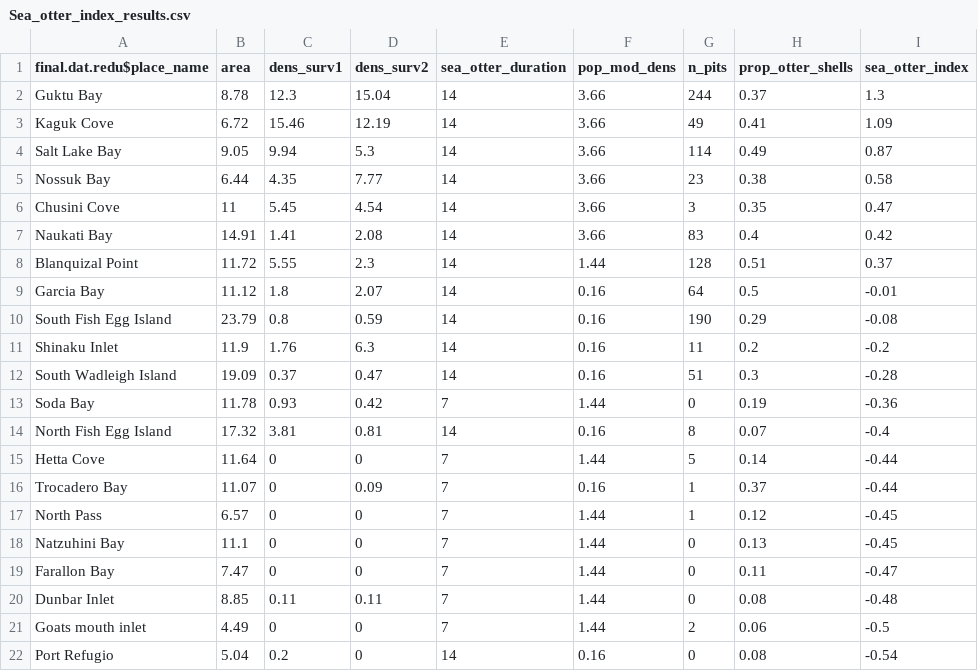
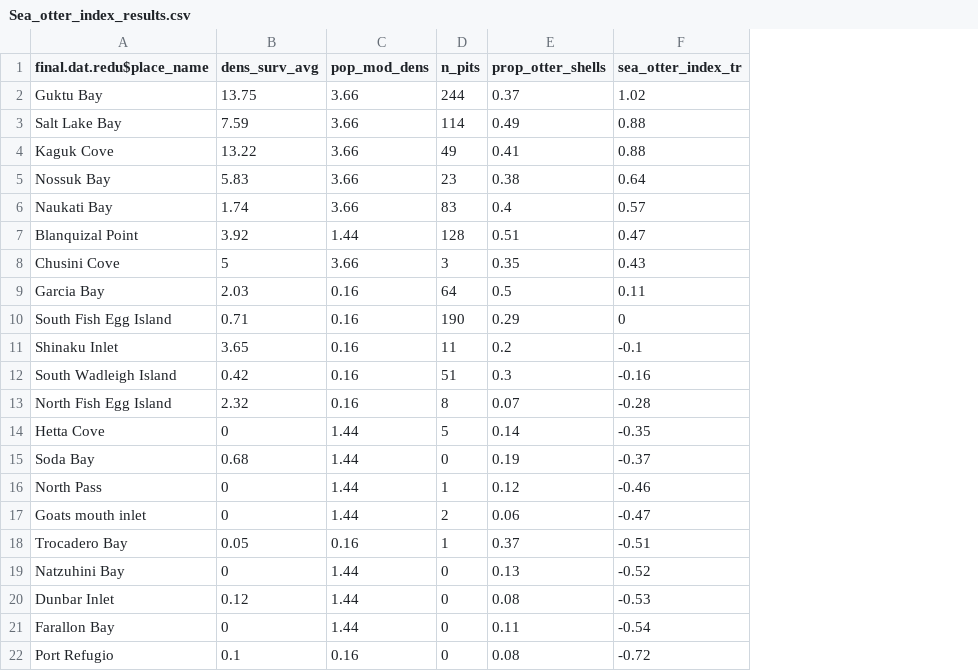
Before and after one commit to APECS-ak/APECS-master-repos, a CSV file: Seagrass_2017/Eelgrass_structure_MS_results/Sea_otter_index_results.csv, drawn as a sheet; removed rows and columns are numbered as before the commit, all else as after; the diff names each change by its address in the sheet, - before the commit and + after, or states it on an @@ line.

```diff
--- a/Seagrass_2017/Eelgrass_structure_MS_results/Sea_otter_index_results.csv
+++ b/Seagrass_2017/Eelgrass_structure_MS_results/Sea_otter_index_results.csv
-column B (area), rows 2-3: 8.78 | 6.72; row 5: 6.44; rows 7-12: 14.91 | 11.72 | 11.12 | 23.79 | 11.9 | 19.09; rows 14-16: 17.32 | 11.64 | 11.07; rows 18-19: 11.1 | 7.47; row 22: 5.04
-column C (dens_surv1), rows 2-3: 12.3 | 15.46; row 5: 4.35; rows 7-12: 1.41 | 5.55 | 1.8 | 0.8 | 1.76 | 0.37; rows 14-16: 3.81 | 0 | 0; rows 18-19: 0 | 0; row 22: 0.2
-column D (dens_surv2), rows 2-3: 15.04 | 12.19; row 5: 7.77; rows 7-12: 2.08 | 2.3 | 2.07 | 0.59 | 6.3 | 0.47; rows 14-16: 0.81 | 0 | 0.09; rows 18-19: 0 | 0; row 22: 0
-column E (sea_otter_duration), rows 2-3: 14 | 14; row 5: 14; rows 7-12: all 14; rows 14-16: 14 | 7 | 7; rows 18-19: 7 | 7; row 22: 14
+column B (dens_surv_avg), row 2: 13.75; rows 4-7: 13.22 | 5.83 | 1.74 | 3.92; rows 9-14: 2.03 | 0.71 | 3.65 | 0.42 | 2.32 | 0; rows 18-19: 0.05 | 0; rows 21-22: 0 | 0.1
-column I (sea_otter_index), rows 2-3: 1.3 | 1.09; row 5: 0.58; rows 7-12: 0.42 | 0.37 | -0.01 | -0.08 | -0.2 | -0.28; rows 14-16: -0.4 | -0.44 | -0.44; rows 18-19: -0.45 | -0.47; row 22: -0.54
+column F (sea_otter_index_tr), row 2: 1.02; rows 4-7: 0.88 | 0.64 | 0.57 | 0.47; rows 9-14: 0.11 | 0 | -0.1 | -0.16 | -0.28 | -0.35; rows 18-19: -0.51 | -0.52; rows 21-22: -0.54 | -0.72
@@ row 4 moved to row 3: Salt Lake Bay @@
@@ row 6 moved to row 8: Chusini Cove @@
@@ row 13 moved to row 15: Soda Bay @@
@@ row 17 moved to row 16: North Pass @@
@@ row 21 moved to row 17: Goats mouth inlet @@
```
Also changed, not shown: ALL_DATA/sea_otter_impact_index_new.csv, 1 other file.
